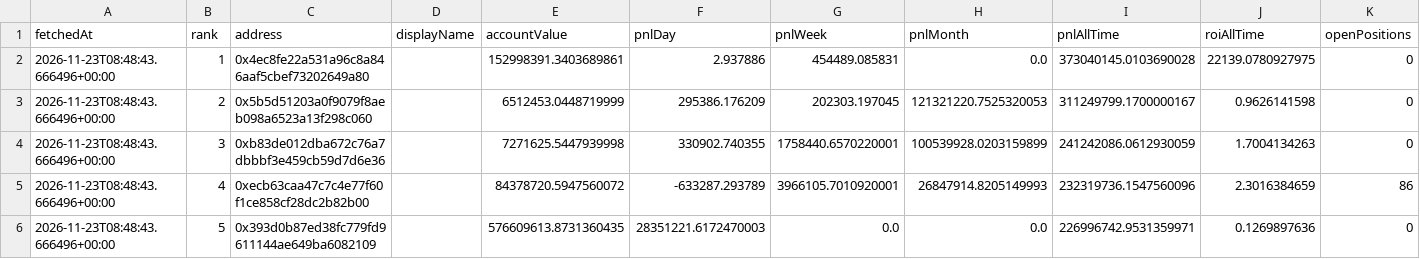
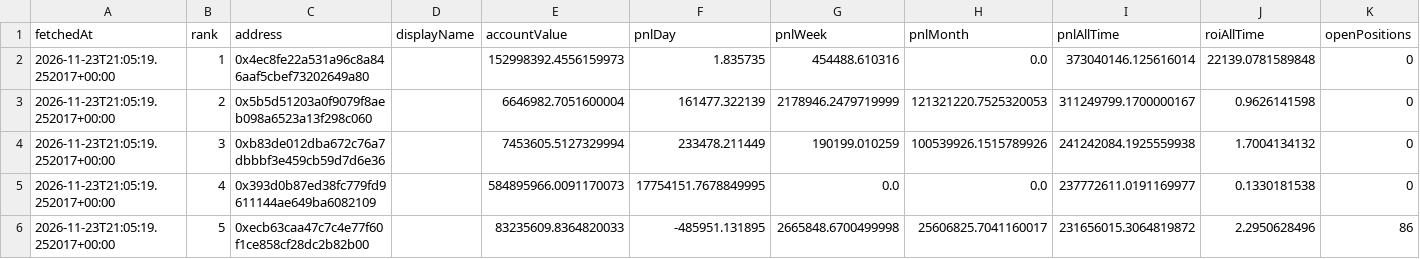
Before and after one commit to kushagra93/hl-top-traders, a CSV file: latest_traders.csv, drawn as a sheet; only a part is shown; the diff covers the shown part only.

```diff
--- a/latest_traders.csv
+++ b/latest_traders.csv
@@ -1,6 +1,6 @@
 fetchedAt,rank,address,displayName,accountValue,pnlDay,pnlWeek,pnlMonth,pnlAllTime,roiAllTime,openPositions
-2026-11-23T08:48:43.666496+00:00,1,0x4ec8fe22a531a96c8a846aaf5cbef73202649a80,,152998391.3403689861,2.937886,454489.085831,0.0,373040145.0103690028,22139.0780927975,0
-2026-11-23T08:48:43.666496+00:00,2,0x5b5d51203a0f9079f8aeb098a6523a13f298c060,,6512453.0448719999,295386.176209,202303.197045,121321220.7525320053,311249799.1700000167,0.9626141598,0
-2026-11-23T08:48:43.666496+00:00,3,0xb83de012dba672c76a7dbbbf3e459cb59d7d6e36,,7271625.5447939998,330902.740355,1758440.6570220001,100539928.0203159899,241242086.0612930059,1.7004134263,0
-2026-11-23T08:48:43.666496+00:00,4,0xecb63caa47c7c4e77f60f1ce858cf28dc2b82b00,,84378720.5947560072,-633287.293789,3966105.7010920001,26847914.8205149993,232319736.1547560096,2.3016384659,86
-2026-11-23T08:48:43.666496+00:00,5,0x393d0b87ed38fc779fd9611144ae649ba6082109,,576609613.8731360435,28351221.6172470003,0.0,0.0,226996742.9531359971,0.1269897636,0
+2026-11-23T21:05:19.252017+00:00,1,0x4ec8fe22a531a96c8a846aaf5cbef73202649a80,,152998392.4556159973,1.835735,454488.610316,0.0,373040146.125616014,22139.0781589848,0
+2026-11-23T21:05:19.252017+00:00,2,0x5b5d51203a0f9079f8aeb098a6523a13f298c060,,6646982.7051600004,161477.322139,2178946.2479719999,121321220.7525320053,311249799.1700000167,0.9626141598,0
+2026-11-23T21:05:19.252017+00:00,3,0xb83de012dba672c76a7dbbbf3e459cb59d7d6e36,,7453605.5127329994,233478.211449,190199.010259,100539926.1515789926,241242084.1925559938,1.7004134132,0
+2026-11-23T21:05:19.252017+00:00,4,0x393d0b87ed38fc779fd9611144ae649ba6082109,,584895966.0091170073,17754151.7678849995,0.0,0.0,237772611.0191169977,0.1330181538,0
+2026-11-23T21:05:19.252017+00:00,5,0xecb63caa47c7c4e77f60f1ce858cf28dc2b82b00,,83235609.8364820033,-485951.131895,2665848.6700499998,25606825.7041160017,231656015.3064819872,2.2950628496,86
```
Also changed, not shown: 32 edited cells elsewhere in this file, latest_positions.csv, 1 other file.
